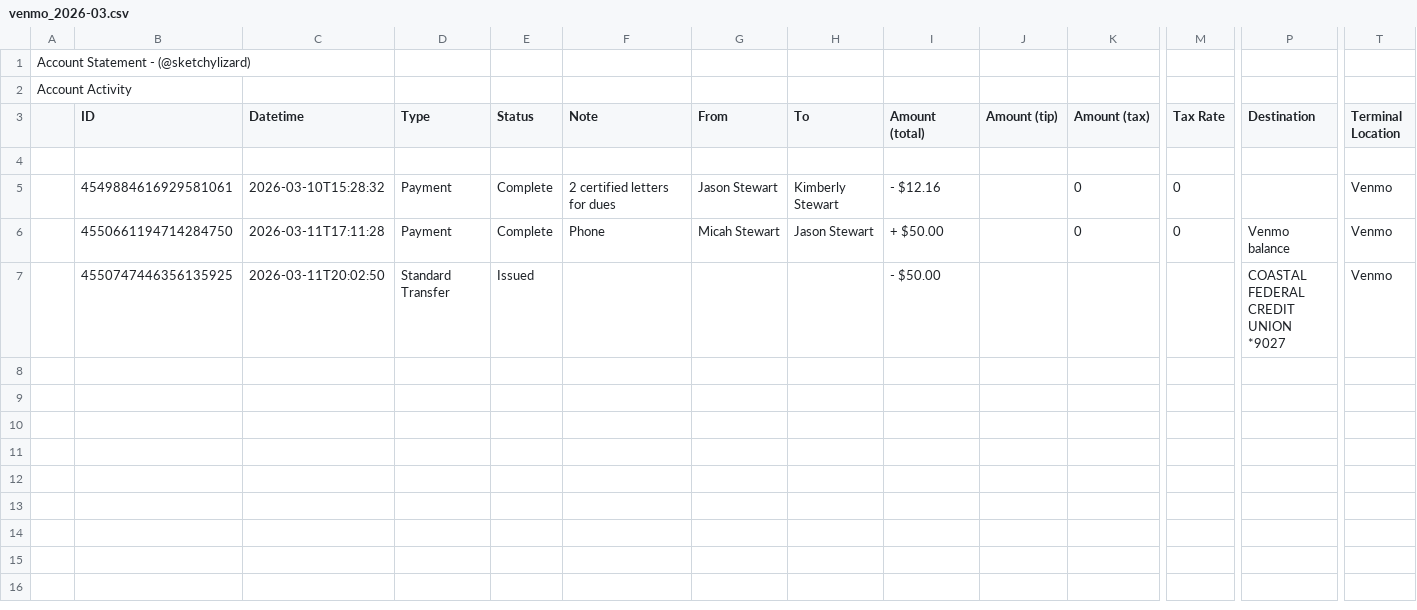
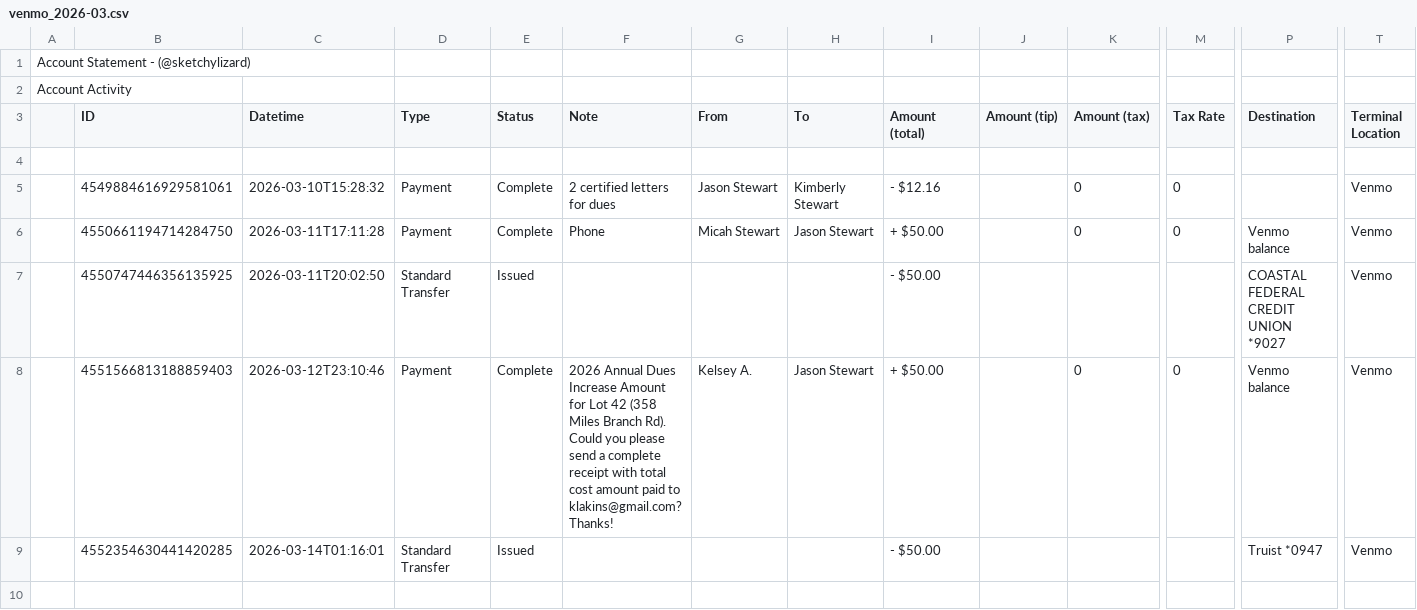
Before and after one commit to sketchylizard/mbla2, a CSV file: sources/venmo/statements/venmo_2026-03.csv, drawn as a sheet; only a part is shown, gaps mark what is left out; rows hold the shown columns only; the diff names each change by its address in the sheet, - before the commit and + after, or states it on an @@ line.

Commit message:
Updated Venmo & Truist statements, fixed matching transfers

```diff
--- a/sources/venmo/statements/venmo_2026-03.csv
+++ b/sources/venmo/statements/venmo_2026-03.csv
+row 8:  | 4551566813188859403 | 2026-03-12T23:10:46 | Payment | Complete | 2026 Annual Dues Increase Amount for Lot 42 (358 Miles Branch Rd). Could you please send a complete receipt with total cost amount paid to klakins@gmail.com? Thanks! | Kelsey A. | Jason Stewart | + $50.00 |  | 0 | 0 | Venmo balance | Venmo
+row 9:  | 4552354630441420285 | 2026-03-14T01:16:01 | Standard Transfer | Issued |  |  |  | - $50.00 |  |  |  | Truist *0947 | Venmo
```
Also changed, not shown: sources/truist/statements/2026-03.csv, 5 other files.
